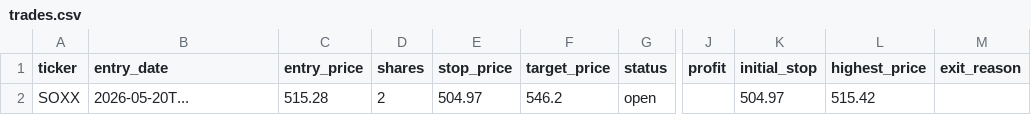
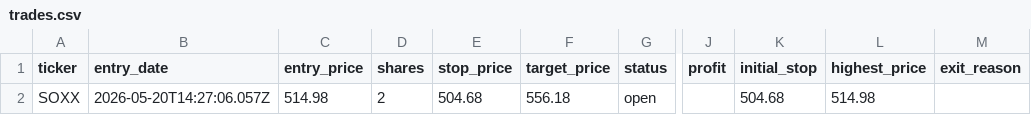
Before and after one commit to mrpink970/sector-research-system, a CSV file: data/ttp/trades.csv, drawn as a sheet; only a part is shown, gaps mark what is left out; the diff names each change by its address in the sheet, - before the commit and + after, or states it on an @@ line.

Commit message:
Update trades.csv

```diff
--- a/data/ttp/trades.csv
+++ b/data/ttp/trades.csv
-B2 (entry_date): 2026-05-20T...
+B2 (entry_date): 2026-05-20T14:27:06.057Z
-C2 (entry_price): 515.28
+C2 (entry_price): 514.98
-E2 (stop_price): 504.97
+E2 (stop_price): 504.68
-F2 (target_price): 546.2
+F2 (target_price): 556.18
-K2 (initial_stop): 504.97
+K2 (initial_stop): 504.68
-L2 (highest_price): 515.42
+L2 (highest_price): 514.98
```
